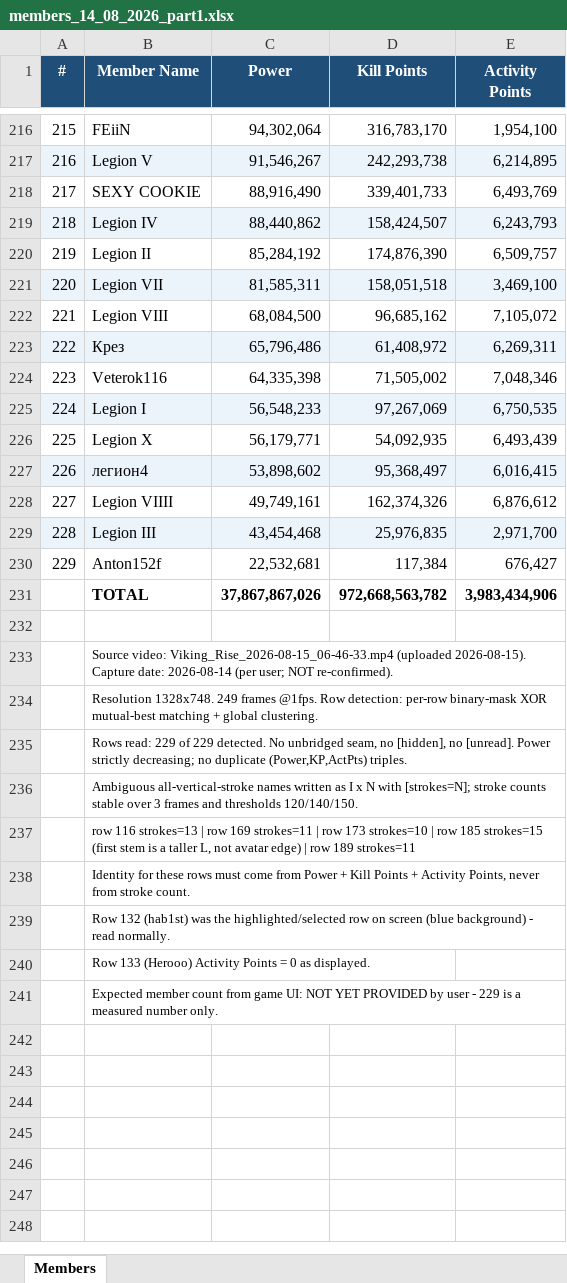
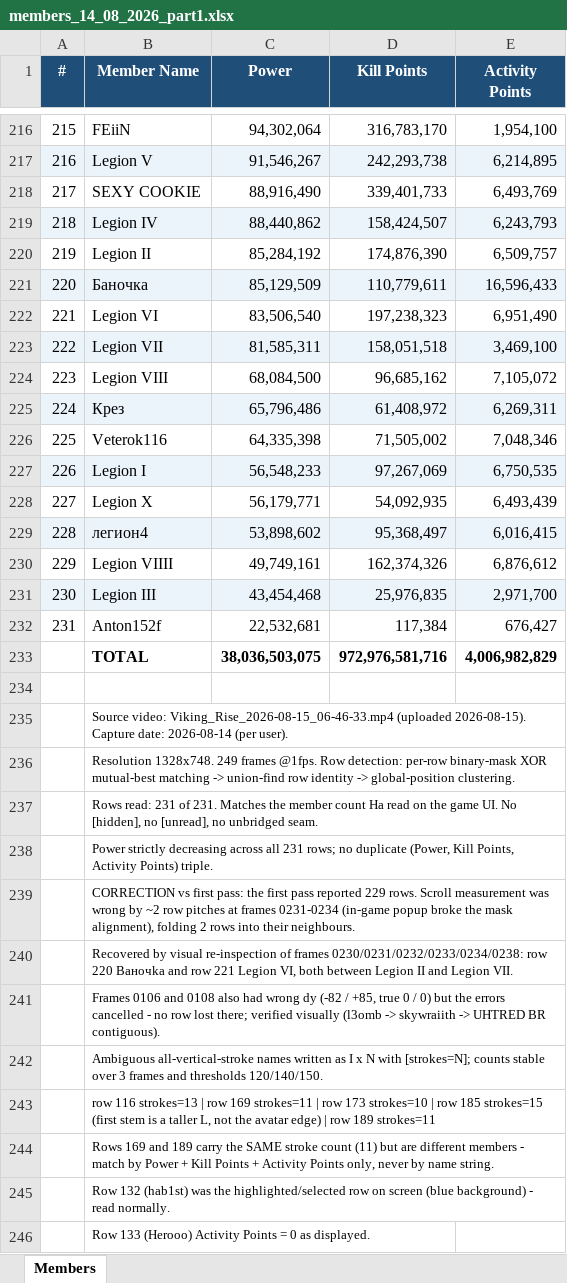
Before and after one commit to hann122/frame, an Excel workbook: 1408/members_14_08_2026_part1.xlsx, sheet Members, drawn as a sheet; only a part is shown, gaps mark what is left out; values as stored, in another font and other column widths than the file's, no borders; removed rows and columns are numbered as before the commit, all else as after; the diff names each change by its address in the sheet, - before the commit and + after, or states it on an @@ line.

Commit message:
batch 1408 v2: recover 2 dropped rows (Banochka, Legion VI) -> 231/231; regenerated stitches, part1, xlsx, manifest

```diff
--- a/1408/members_14_08_2026_part1.xlsx (sheet Members)
+++ b/1408/members_14_08_2026_part1.xlsx (sheet Members)
+row 221: 220 | Баночка | 85,129,509 | 110,779,611 | 16,596,433
+row 222: 221 | Legion VI | 83,506,540 | 197,238,323 | 6,951,490
@@ column A (#) renumbered between rows 223 and 232 @@
-C233 (Power): 37,867,867,026
+C233 (Power): 38,036,503,075
-D233 (Kill Points): 972,668,563,782
+D233 (Kill Points): 972,976,581,716
-E233 (Activity Points): 3,983,434,906
+E233 (Activity Points): 4,006,982,829
-B235 (Member Name): …2026-08-14 (per user; NOT re-confirmed).
+B235 (Member Name): …2026-08-14 (per user).
-B236 (Member Name): …mutual-best matching + global clustering.
+B236 (Member Name): …mutual-best matching -> union-find row identity -> global-position clustering.
-B237 (Member Name): Rows read: 229 of 229 detected. No unbridged seam, no [hidden], no [unread]. Power strictly decreasing; no duplicate (Power,KP,ActPts) triples.
+B237 (Member Name): Rows read: 231 of 231. Matches the member count Ha read on the game UI. No [hidden], no [unread], no unbridged seam.
-B238 (Member Name): Ambiguous all-vertical-stroke names written as I x N with [strokes=N]; stroke counts stable over 3 frames and thresholds 120/140/150.
+B238 (Member Name): Power strictly decreasing across all 231 rows; no duplicate (Power, Kill Points, Activity Points) triple.
-B239 (Member Name): row 116 strokes=13 | row 169 strokes=11 | row 173 strokes=10 | row 185 strokes=15 (first stem is a taller L, not avatar edge) | row 189 strokes=11
+B239 (Member Name): CORRECTION vs first pass: the first pass reported 229 rows. Scroll measurement was wrong by ~2 row pitches at frames 0231-0234 (in-game popup broke the mask alignment), folding 2 rows into their neighbours.
-B240 (Member Name): Identity for these rows must come from Power + Kill Points + Activity Points, never from stroke count.
+B240 (Member Name): Recovered by visual re-inspection of frames 0230/0231/0232/0233/0234/0238: row 220 Baнoчka and row 221 Legion VI, both between Legion II and Legion VII.
+row 241:  | Frames 0106 and 0108 also had wrong dy (-82 / +85, true 0 / 0) but the errors cancelled - no row lost there; verified visually (l3omb -> skywraiith -> UHTRED BR contiguous).
+row 242:  | Ambiguous all-vertical-stroke names written as I x N with [strokes=N]; counts stable over 3 frames and thresholds 120/140/150.
+row 243:  | row 116 strokes=13 | row 169 strokes=11 | row 173 strokes=10 | row 185 strokes=15 (first stem is a taller L, not the avatar edge) | row 189 strokes=11
+row 244:  | Rows 169 and 189 carry the SAME stroke count (11) but are different members - match by Power + Kill Points + Activity Points only, never by name string.
-row 241:  | Expected member count from game UI: NOT YET PROVIDED by user - 229 is a measured number only.
```
Also changed, not shown: 4 other files.
